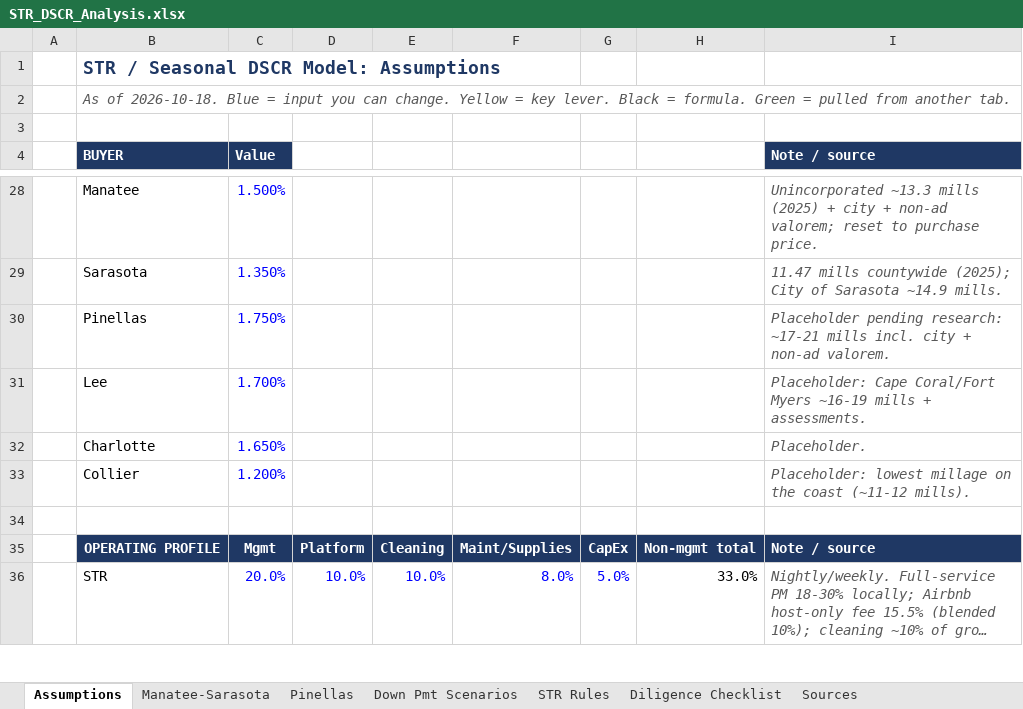
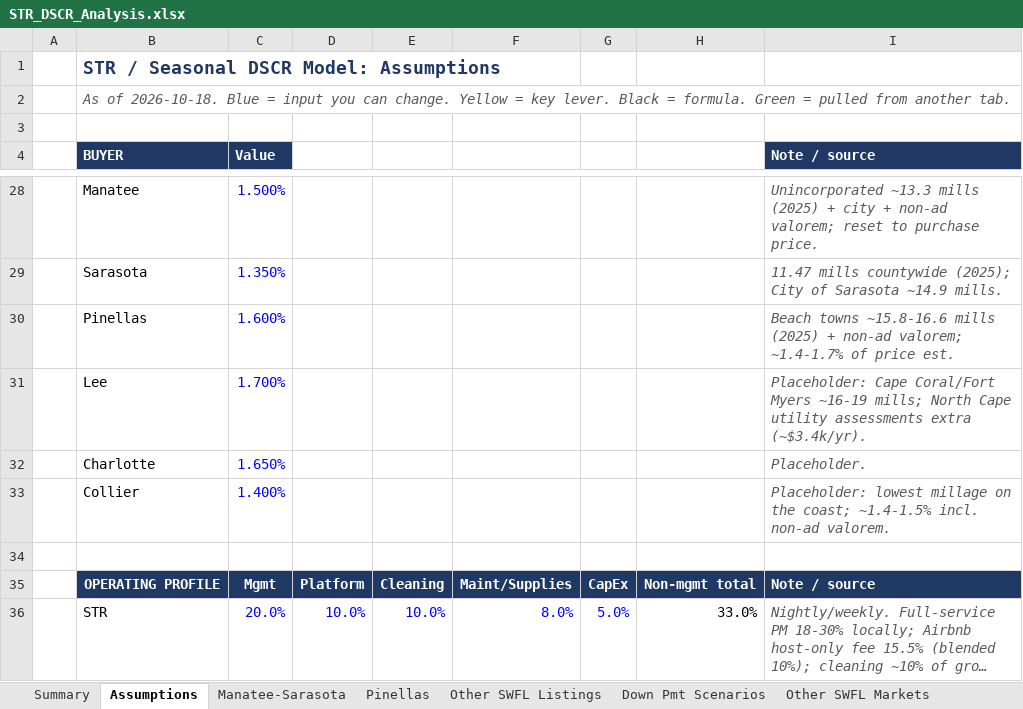
Before and after one commit to themortgagedock-max/Dispatch, an Excel workbook: str-deal-search/STR_DSCR_Analysis.xlsx, sheet Assumptions, drawn as a sheet; only a part is shown, gaps mark what is left out; long unchanged cells end in …; values as stored, in another font and other column widths than the file's, no borders; the diff names each change by its address in the sheet, - before the commit and + after, or states it on an @@ line.

```diff
--- a/str-deal-search/STR_DSCR_Analysis.xlsx (sheet Assumptions)
+++ b/str-deal-search/STR_DSCR_Analysis.xlsx (sheet Assumptions)
+sheet tab: Summary
+sheet tab: Other SWFL Listings
+sheet tab: Other SWFL Markets
-C30 (Value): 1.750%
+C30 (Value): 1.600%
-I30 (Note / source): Placeholder pending research: ~17-21 mills incl. city + non-ad valorem.
+I30 (Note / source): Beach towns ~15.8-16.6 mills (2025) + non-ad valorem; ~1.4-1.7% of price est.
-I31 (Note / source): …Myers ~16-19 mills + assessments.
+I31 (Note / source): …Myers ~16-19 mills; North Cape utility assessments extra (~$3.4k/yr).
-C33 (Value): 1.200%
+C33 (Value): 1.400%
-I33 (Note / source): …on the coast (~11-12 mills).
+I33 (Note / source): …on the coast; ~1.4-1.5% incl. non-ad valorem.
```
Also changed, not shown: sheet Pinellas, sheet STR Rules, sheet Down Pmt Scenarios, sheet Sources, 4 other files.
